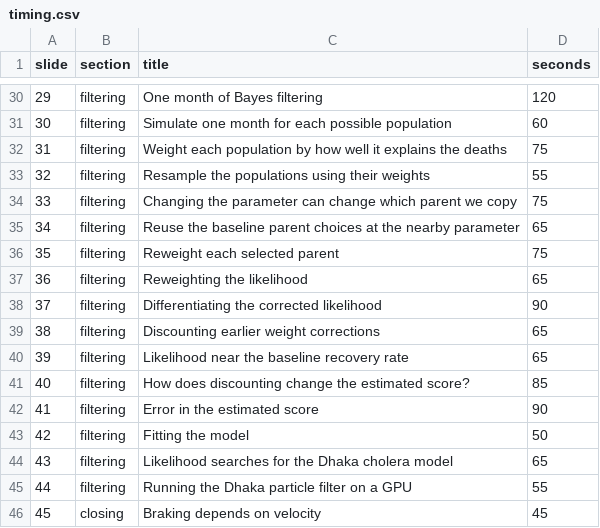
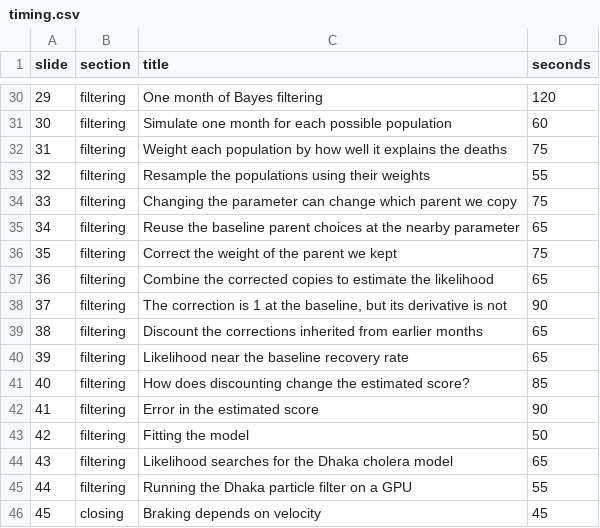
Before and after one commit to hetankevin/thesis-defense-2026, a CSV file: timing.csv, drawn as a sheet; only a part is shown, gaps mark what is left out.

Commit message:
carry the example through weight corrections

```diff
--- a/timing.csv
+++ b/timing.csv
@@ -35,6 +35,6 @@ slide,section,title,seconds
 34,filtering,Reuse the baseline parent choices at the nearby parameter,65
-35,filtering,Reweight each selected parent,75
-36,filtering,Reweighting the likelihood,65
-37,filtering,Differentiating the corrected likelihood,90
-38,filtering,Discounting earlier weight corrections,65
+35,filtering,Correct the weight of the parent we kept,75
+36,filtering,Combine the corrected copies to estimate the likelihood,65
+37,filtering,"The correction is 1 at the baseline, but its derivative is not",90
+38,filtering,Discount the corrections inherited from earlier months,65
 39,filtering,Likelihood near the baseline recovery rate,65
```
Also changed, not shown: 3 other files.
